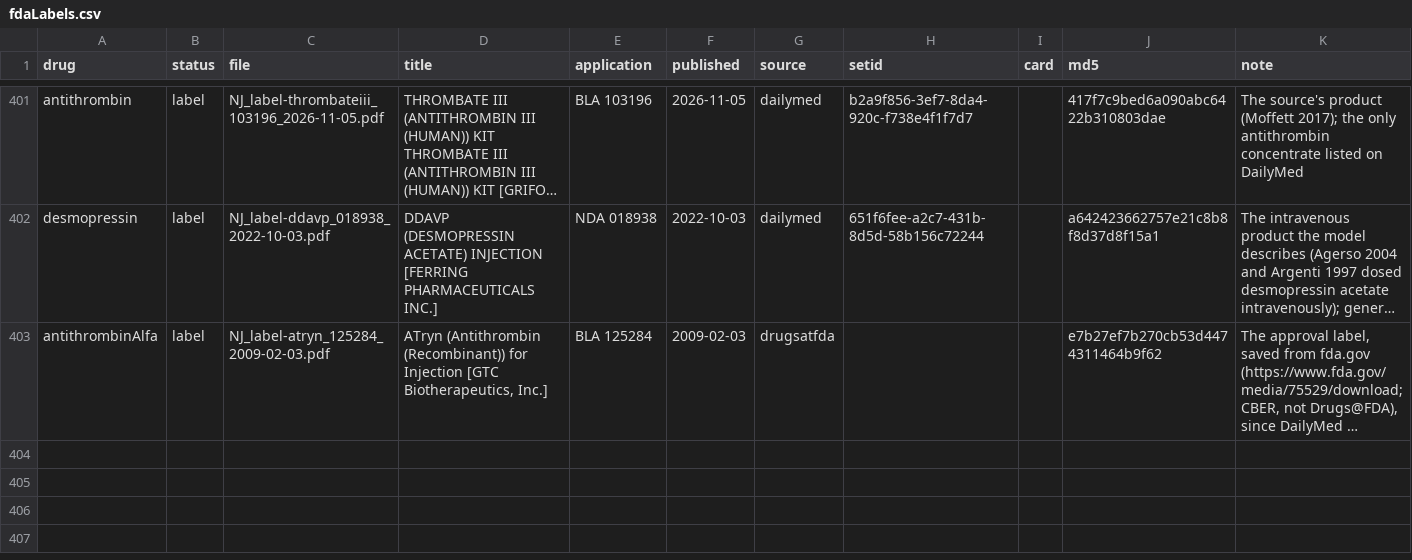
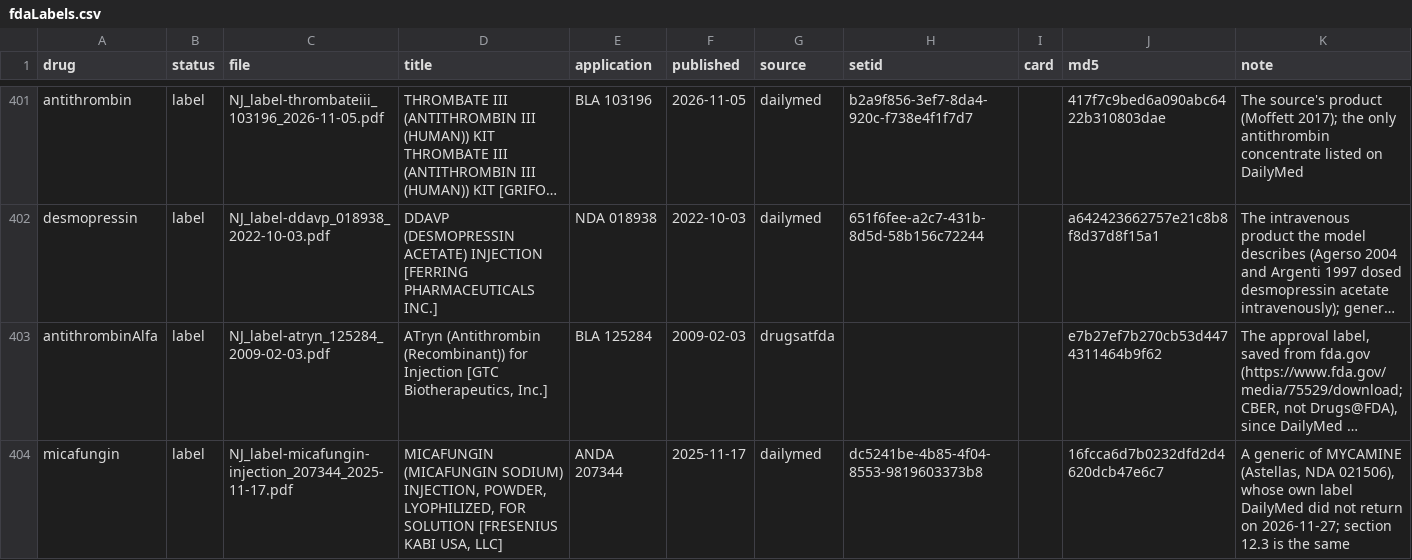
Before and after one commit to StevenLShafer/stanpumpR, a CSV file: inst/extdata/fdaLabels.csv, drawn as a sheet; only a part is shown, gaps mark what is left out; long unchanged cells end in …; the diff names each change by its address in the sheet, - before the commit and + after, or states it on an @@ line.

```diff
--- a/inst/extdata/fdaLabels.csv
+++ b/inst/extdata/fdaLabels.csv
+row 404: micafungin | label | NJ_label-micafungin-injection_207344_2025-11-17.pdf | MICAFUNGIN (MICAFUNGIN SODIUM) INJECTION, POWDER, LYOPHILIZED, FOR SOLUTION [FRESENIUS KABI USA, LLC] | ANDA 207344 | 2025-11-17 | dailymed | dc5241be-4b85-4f04-8553-9819603373b8 |  | 16fcca6d7b0232dfd2d4620dcb47e6c7 | A generic of MYCAMINE (Astellas, NDA 021506), whose own label DailyMed did not return on 2026-11-27; section 12.3 is the same
```
Also changed, not shown: docs/library-expansion/plan.csv, inst/extdata/drugDefaults_global.csv, 23 other files.
